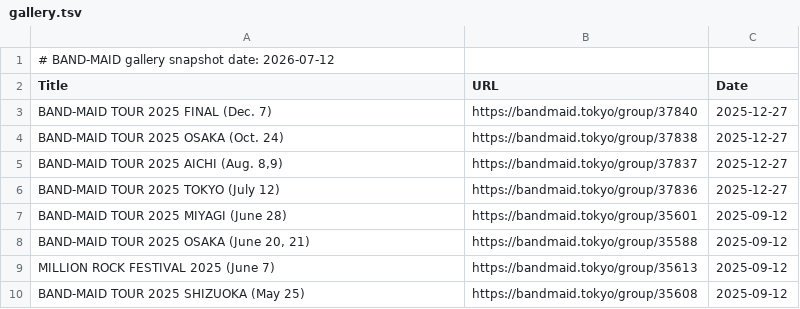
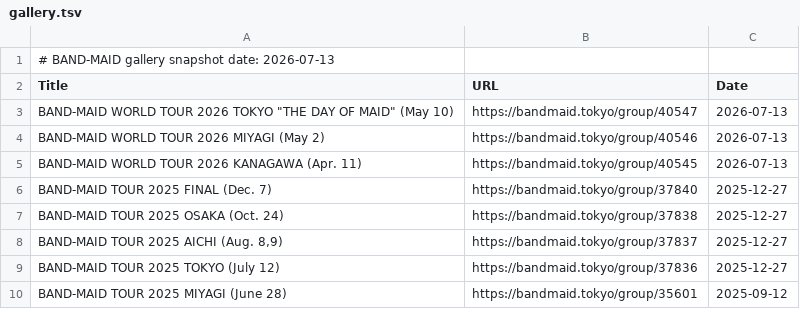
Before and after one commit to DriveTimeBM/BAND-MAID_gpt, a TSV file: fanclub/gallery.tsv, drawn as a sheet; only a part is shown; the shorter side is filled out with more unchanged rows.

```diff
--- a/fanclub/gallery.tsv
+++ b/fanclub/gallery.tsv
@@ -1,3 +1,6 @@
-# BAND-MAID gallery snapshot date: 2026-07-12
+# BAND-MAID gallery snapshot date: 2026-07-13
 Title	URL	Date
+BAND-MAID WORLD TOUR 2026 TOKYO "THE DAY OF MAID" (May 10)	https://bandmaid.tokyo/group/40547	2026-07-13
+BAND-MAID WORLD TOUR 2026 MIYAGI (May 2)	https://bandmaid.tokyo/group/40546	2026-07-13
+BAND-MAID WORLD TOUR 2026 KANAGAWA (Apr. 11)	https://bandmaid.tokyo/group/40545	2026-07-13
 BAND-MAID TOUR 2025 FINAL (Dec. 7)	https://bandmaid.tokyo/group/37840	2025-12-27
```
Also changed, not shown: fanclub/fanclub.tsv, glossary/glossary.tsv, 12 other files.
